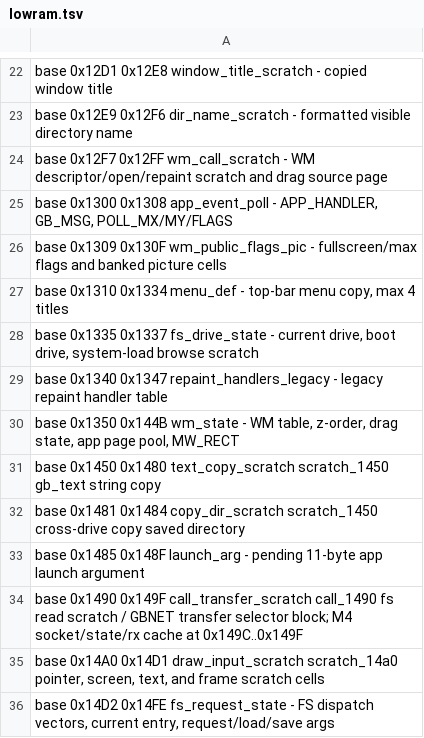
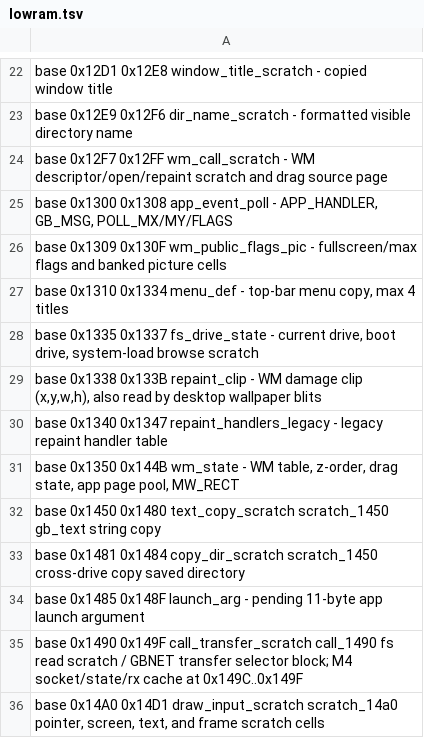
Before and after one commit to salvogendut/GEMBENCH, a TSV file: kernel/lowram.tsv, drawn as a sheet; only a part is shown, gaps mark what is left out; the shorter side is filled out with more unchanged rows.

Commit message:
Fix clipped wallpaper stack repaint damage

```diff
--- a/kernel/lowram.tsv
+++ b/kernel/lowram.tsv
@@ -28,2 +28,3 @@ base          0x1310  0x1334  menu_def                -             top-bar menu
 base          0x1335  0x1337  fs_drive_state          -             current drive, boot drive, system-load browse scratch
+base          0x1338  0x133B  repaint_clip            -             WM damage clip (x,y,w,h), also read by desktop wallpaper blits
 base          0x1340  0x1347  repaint_handlers_legacy -             legacy repaint handler table
```
Also changed, not shown: 12 other files.
